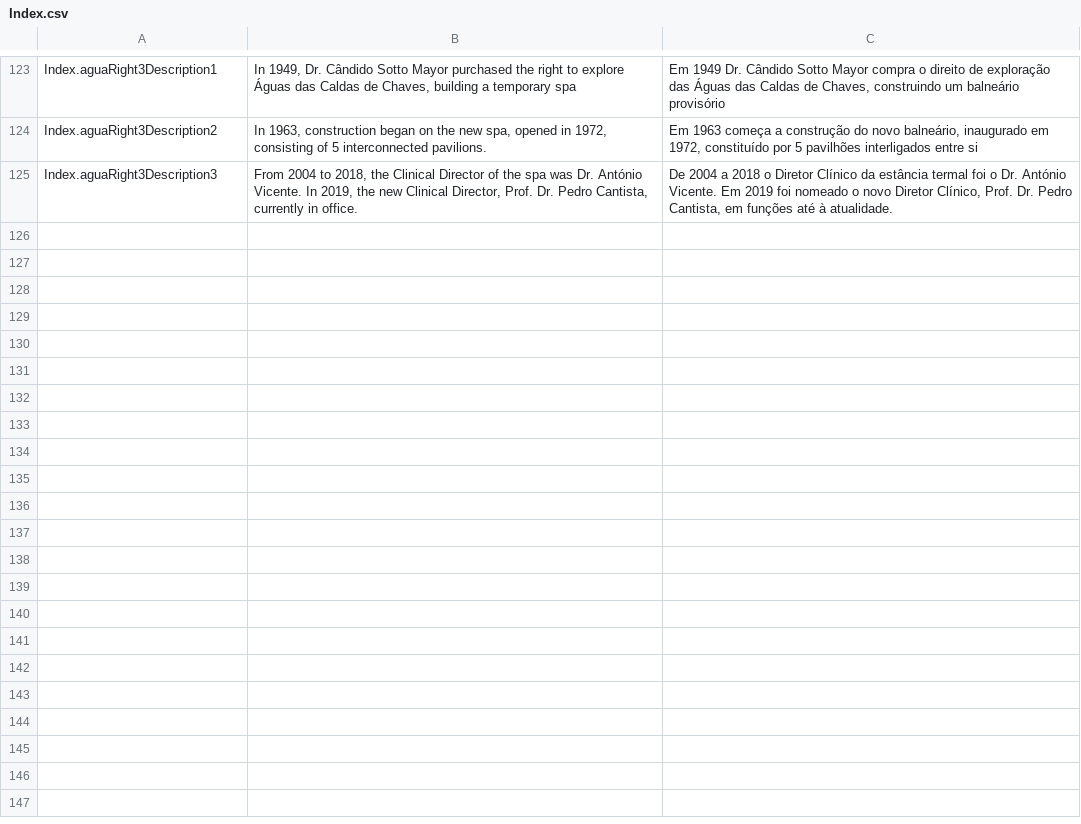
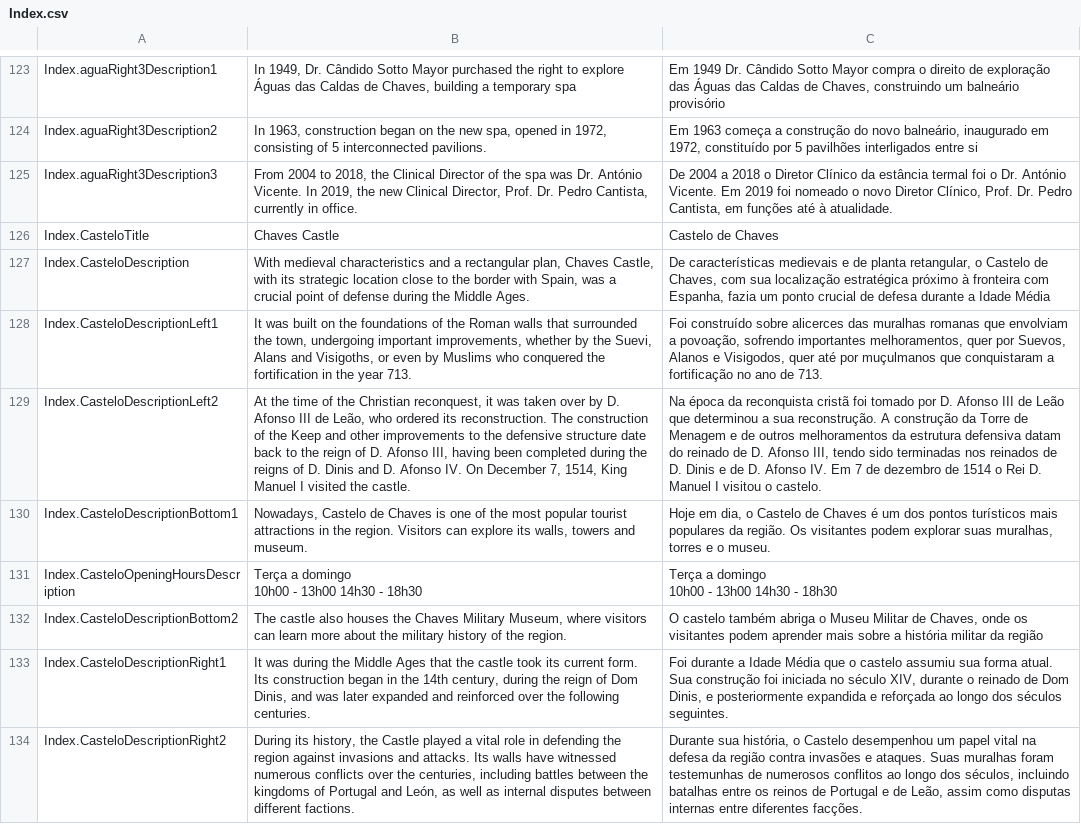
Before and after one commit to MiguelTomaz/tese, a CSV file: Assets/SimpleLocalization/Resources/Localization/Index.csv, drawn as a sheet; only a part is shown, gaps mark what is left out; ↵ is a line break in a cell; the diff names each change by its address in the sheet, - before the commit and + after, or states it on an @@ line.

Commit message:
[Resources][POI Chaves][resources castelo]

```diff
--- a/Assets/SimpleLocalization/Resources/Localization/Index.csv
+++ b/Assets/SimpleLocalization/Resources/Localization/Index.csv
+row 126: Index.CasteloTitle | Chaves Castle | Castelo de Chaves
+row 127: Index.CasteloDescription | With medieval characteristics and a rectangular plan, Chaves Castle, with its strategic location close to the border with Spain, was a crucial point of defense during the Middle Ages. | De características medievais e de planta retangular, o Castelo de Chaves, com sua localização estratégica próximo à fronteira com Espanha, fazia um ponto crucial de defesa durante a Idade Média
+row 128: Index.CasteloDescriptionLeft1 | It was built on the foundations of the Roman walls that surrounded the town, undergoing important improvements, whether by the Suevi, Alans and Visigoths, or even by Muslims who conquered the fortification in the year 713. | Foi construído sobre alicerces das muralhas romanas que envolviam a povoação, sofrendo importantes melhoramentos, quer por Suevos, Alanos e Visigodos, quer até por muçulmanos que conquistaram a fortificação no ano de 713.
+row 129: Index.CasteloDescriptionLeft2 | At the time of the Christian reconquest, it was taken over by D. Afonso III de Leão, who ordered its reconstruction. The construction of the Keep and other improvements to the defensive structure date back to the reign of D. Afonso III, having been completed during the reigns of D. Dinis and D. Afonso IV. On December 7, 1514, King Manuel I visited the castle. | Na época da reconquista cristã foi tomado por D. Afonso III de Leão que determinou a sua reconstrução. A construção da Torre de Menagem e de outros melhoramentos da estrutura defensiva datam do reinado de D. Afonso III, tendo sido terminadas nos reinados de D. Dinis e de D. Afonso IV. Em 7 de dezembro de 1514 o Rei D. Manuel I visitou o castelo.
+row 130: Index.CasteloDescriptionBottom1 | Nowadays, Castelo de Chaves is one of the most popular tourist attractions in the region. Visitors can explore its walls, towers and museum. | Hoje em dia, o Castelo de Chaves é um dos pontos turísticos mais populares da região. Os visitantes podem explorar suas muralhas, torres e o museu.
+row 131: Index.CasteloOpeningHoursDescription | Terça a domingo ↵ 10h00 - 13h00 14h30 - 18h30 | Terça a domingo ↵ 10h00 - 13h00 14h30 - 18h30
+row 132: Index.CasteloDescriptionBottom2 | The castle also houses the Chaves Military Museum, where visitors can learn more about the military history of the region. | O castelo também abriga o Museu Militar de Chaves, onde os visitantes podem aprender mais sobre a história militar da região
+row 133: Index.CasteloDescriptionRight1 | It was during the Middle Ages that the castle took its current form. Its construction began in the 14th century, during the reign of Dom Dinis, and was later expanded and reinforced over the following centuries. | Foi durante a Idade Média que o castelo assumiu sua forma atual. Sua construção foi iniciada no século XIV, durante o reinado de Dom Dinis, e posteriormente expandida e reforçada ao longo dos séculos seguintes.
+row 134: Index.CasteloDescriptionRight2 | During its history, the Castle played a vital role in defending the region against invasions and attacks. Its walls have witnessed numerous conflicts over the centuries, including battles between the kingdoms of Portugal and León, as well as internal disputes between different factions. | Durante sua história, o Castelo desempenhou um papel vital na defesa da região contra invasões e ataques. Suas muralhas foram testemunhas de numerosos conflitos ao longo dos séculos, incluindo batalhas entre os reinos de Portugal e de Leão, assim como disputas internas entre diferentes facções.
```
Also changed, not shown: 1 other file.
